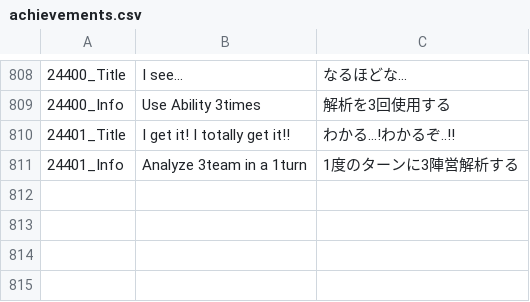
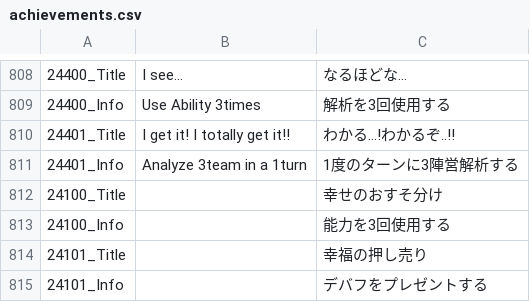
Before and after one commit to KYMario/TownOfHost-K, a CSV file: Resources/achievements.csv, drawn as a sheet; only a part is shown, gaps mark what is left out; the diff names each change by its address in the sheet, - before the commit and + after, or states it on an @@ line.

```diff
--- a/Resources/achievements.csv
+++ b/Resources/achievements.csv
+row 812: 24100_Title |  | 幸せのおすそ分け
+row 813: 24100_Info |  | 能力を3回使用する
+row 814: 24101_Title |  | 幸福の押し売り
+row 815: 24101_Info |  | デバフをプレゼントする
```
Also changed, not shown: Resources/string.csv, 19 other files.
